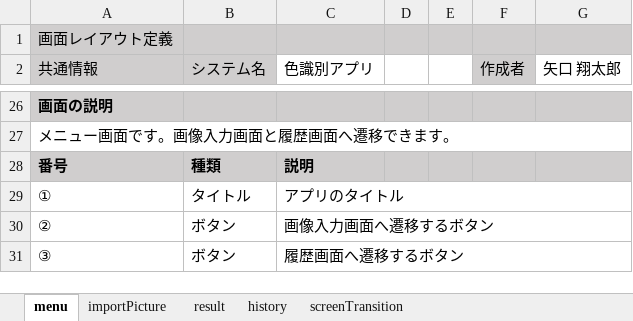
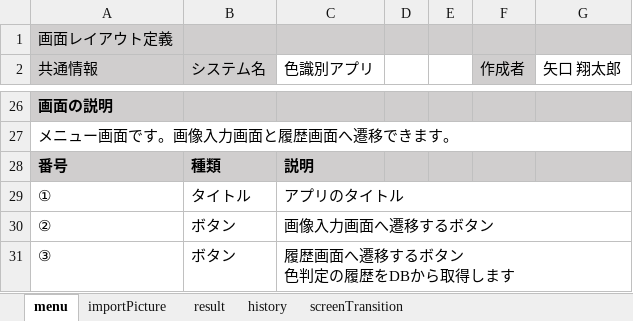
Before and after one commit to taro-1/ShareMentor, an Excel workbook: design.xlsx, sheet menu, drawn as a sheet; only a part is shown, gaps mark what is left out; values as stored, in another font and other column widths than the file's, no borders; charts and pictures not drawn; ↵ is a line break in a cell; the diff names each change by its address in the sheet, - before the commit and + after, or states it on an @@ line.

Commit message:
Add files via upload

```diff
--- a/design.xlsx (sheet menu)
+++ b/design.xlsx (sheet menu)
-C31 (色識別アプリ): 履歴画面へ遷移するボタン
+C31 (色識別アプリ): 履歴画面へ遷移するボタン ↵ 色判定の履歴をDBから取得します
```
Also changed, not shown: sheet importPicture.
